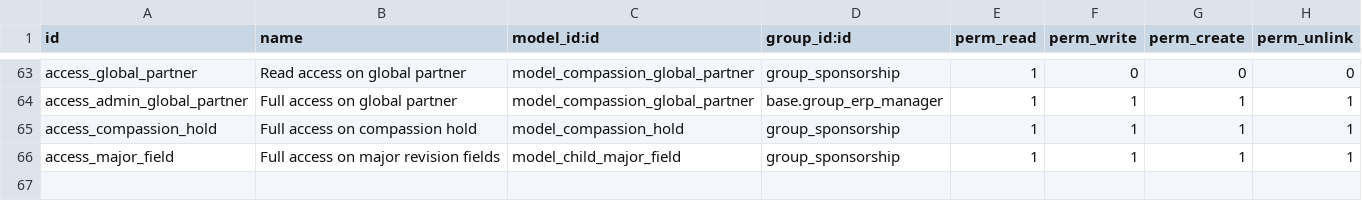
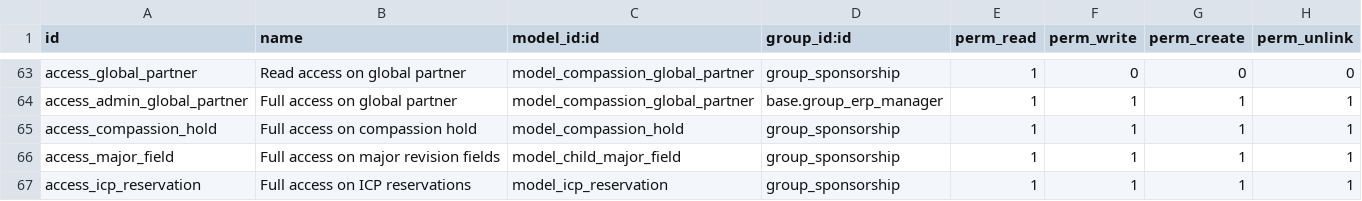
Before and after one commit to CompassionCH/compassion-modules, a CSV file: child_compassion/security/ir.model.access.csv, drawn as a sheet; only a part is shown, gaps mark what is left out.

Commit message:
CO-261 Set access rules for ICP Reservations

```diff
--- a/child_compassion/security/ir.model.access.csv
+++ b/child_compassion/security/ir.model.access.csv
@@ -66 +66,2 @@ access_compassion_hold,Full access on compassion hold,model_compassion_hold,grou
 access_major_field,Full access on major revision fields,model_child_major_field,group_sponsorship,1,1,1,1
+access_icp_reservation,Full access on ICP reservations,model_icp_reservation,group_sponsorship,1,1,1,1
```
